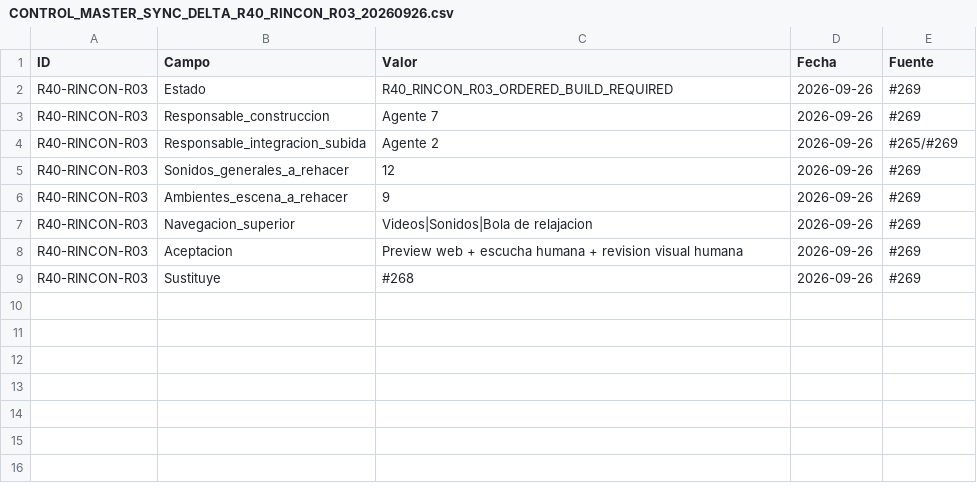
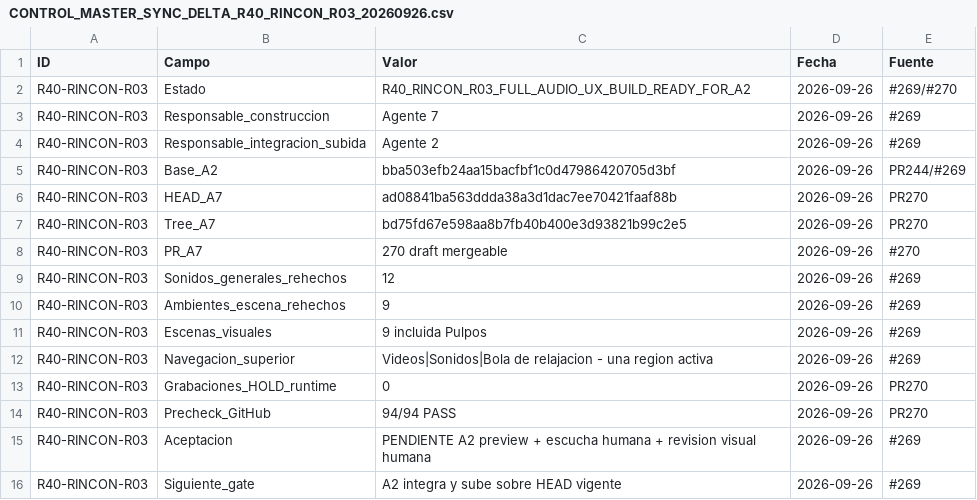
Before and after one commit to mruizwow-bit/irisgreen, a CSV file: COORDINACION_IRIS_GREEN/CONTROL/CONTROL_MASTER_SYNC_DELTA_R40_RINCON_R03_20260926.csv, drawn as a sheet.

Commit message:
R40 Rincon R03: registrar entrega A7 y control

```diff
--- a/COORDINACION_IRIS_GREEN/CONTROL/CONTROL_MASTER_SYNC_DELTA_R40_RINCON_R03_20260926.csv
+++ b/COORDINACION_IRIS_GREEN/CONTROL/CONTROL_MASTER_SYNC_DELTA_R40_RINCON_R03_20260926.csv
@@ -1,9 +1,16 @@
 ID;Campo;Valor;Fecha;Fuente
-R40-RINCON-R03;Estado;R40_RINCON_R03_ORDERED_BUILD_REQUIRED;2026-09-26;#269
+R40-RINCON-R03;Estado;R40_RINCON_R03_FULL_AUDIO_UX_BUILD_READY_FOR_A2;2026-09-26;#269/#270
 R40-RINCON-R03;Responsable_construccion;Agente 7;2026-09-26;#269
-R40-RINCON-R03;Responsable_integracion_subida;Agente 2;2026-09-26;#265/#269
-R40-RINCON-R03;Sonidos_generales_a_rehacer;12;2026-09-26;#269
-R40-RINCON-R03;Ambientes_escena_a_rehacer;9;2026-09-26;#269
-R40-RINCON-R03;Navegacion_superior;Videos|Sonidos|Bola de relajacion;2026-09-26;#269
-R40-RINCON-R03;Aceptacion;Preview web + escucha humana + revision visual humana;2026-09-26;#269
-R40-RINCON-R03;Sustituye;#268;2026-09-26;#269
+R40-RINCON-R03;Responsable_integracion_subida;Agente 2;2026-09-26;#269
+R40-RINCON-R03;Base_A2;bba503efb24aa15bacfbf1c0d47986420705d3bf;2026-09-26;PR244/#269
+R40-RINCON-R03;HEAD_A7;ad08841ba563ddda38a3d1dac7ee70421faaf88b;2026-09-26;PR270
+R40-RINCON-R03;Tree_A7;bd75fd67e598aa8b7fb40b400e3d93821b99c2e5;2026-09-26;PR270
+R40-RINCON-R03;PR_A7;270 draft mergeable;2026-09-26;#270
+R40-RINCON-R03;Sonidos_generales_rehechos;12;2026-09-26;#269
+R40-RINCON-R03;Ambientes_escena_rehechos;9;2026-09-26;#269
+R40-RINCON-R03;Escenas_visuales;9 incluida Pulpos;2026-09-26;#269
+R40-RINCON-R03;Navegacion_superior;Videos|Sonidos|Bola de relajacion - una region activa;2026-09-26;#269
+R40-RINCON-R03;Grabaciones_HOLD_runtime;0;2026-09-26;PR270
+R40-RINCON-R03;Precheck_GitHub;94/94 PASS;2026-09-26;PR270
+R40-RINCON-R03;Aceptacion;PENDIENTE A2 preview + escucha humana + revision visual humana;2026-09-26;#269
+R40-RINCON-R03;Siguiente_gate;A2 integra y sube sobre HEAD vigente;2026-09-26;#269
```
Also changed, not shown: COORDINACION_IRIS_GREEN/CONTROL/ESTADO_TRABAJOS.csv, 7 other files.
